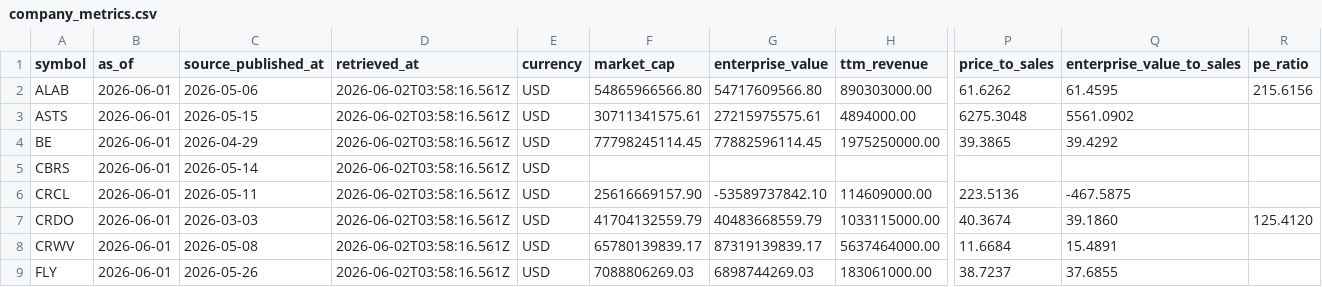
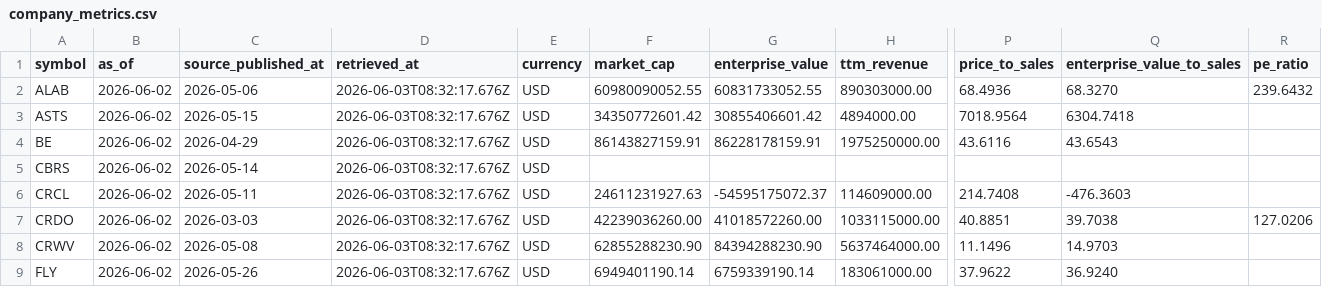
Before and after one commit to WineChord/invest, a CSV file: data/market/company_metrics.csv, drawn as a sheet; only a part is shown, gaps mark what is left out; the diff covers the shown part only; the diff names each change by its address in the sheet, - before the commit and + after, or states it on an @@ line.

```diff
--- a/data/market/company_metrics.csv
+++ b/data/market/company_metrics.csv
-B2:B9 (as_of): 2026-06-01
+B2:B9 (as_of): 2026-06-02
-D2:D9 (retrieved_at): 2026-06-02T03:58:16.561Z
+D2:D9 (retrieved_at): 2026-06-03T08:32:17.676Z
-F2 (market_cap): 54865966566.80
+F2 (market_cap): 60980090052.55
-G2 (enterprise_value): 54717609566.80
+G2 (enterprise_value): 60831733052.55
-P2 (price_to_sales): 61.6262
+P2 (price_to_sales): 68.4936
-Q2 (enterprise_value_to_sales): 61.4595
+Q2 (enterprise_value_to_sales): 68.3270
-R2 (pe_ratio): 215.6156
+R2 (pe_ratio): 239.6432
-F3 (market_cap): 30711341575.61
+F3 (market_cap): 34350772601.42
-G3 (enterprise_value): 27215975575.61
+G3 (enterprise_value): 30855406601.42
-P3 (price_to_sales): 6275.3048
+P3 (price_to_sales): 7018.9564
-Q3 (enterprise_value_to_sales): 5561.0902
+Q3 (enterprise_value_to_sales): 6304.7418
-F4 (market_cap): 77798245114.45
+F4 (market_cap): 86143827159.91
-G4 (enterprise_value): 77882596114.45
+G4 (enterprise_value): 86228178159.91
-P4 (price_to_sales): 39.3865
+P4 (price_to_sales): 43.6116
-Q4 (enterprise_value_to_sales): 39.4292
+Q4 (enterprise_value_to_sales): 43.6543
-F6 (market_cap): 25616669157.90
+F6 (market_cap): 24611231927.63
-G6 (enterprise_value): -53589737842.10
+G6 (enterprise_value): -54595175072.37
-P6 (price_to_sales): 223.5136
+P6 (price_to_sales): 214.7408
-Q6 (enterprise_value_to_sales): -467.5875
+Q6 (enterprise_value_to_sales): -476.3603
-F7 (market_cap): 41704132559.79
+F7 (market_cap): 42239036260.00
-G7 (enterprise_value): 40483668559.79
+G7 (enterprise_value): 41018572260.00
-P7 (price_to_sales): 40.3674
+P7 (price_to_sales): 40.8851
-Q7 (enterprise_value_to_sales): 39.1860
+Q7 (enterprise_value_to_sales): 39.7038
-R7 (pe_ratio): 125.4120
+R7 (pe_ratio): 127.0206
-F8 (market_cap): 65780139839.17
+F8 (market_cap): 62855288230.90
-G8 (enterprise_value): 87319139839.17
+G8 (enterprise_value): 84394288230.90
-P8 (price_to_sales): 11.6684
+P8 (price_to_sales): 11.1496
-Q8 (enterprise_value_to_sales): 15.4891
+Q8 (enterprise_value_to_sales): 14.9703
-F9 (market_cap): 7088806269.03
+F9 (market_cap): 6949401190.14
-G9 (enterprise_value): 6898744269.03
+G9 (enterprise_value): 6759339190.14
-P9 (price_to_sales): 38.7237
+P9 (price_to_sales): 37.9622
-Q9 (enterprise_value_to_sales): 37.6855
+Q9 (enterprise_value_to_sales): 36.9240
```
Also changed, not shown: 107 edited cells elsewhere in this file, data/market/technical_snapshots.csv, data/market/watchlist_prices.csv, 1 other file.
